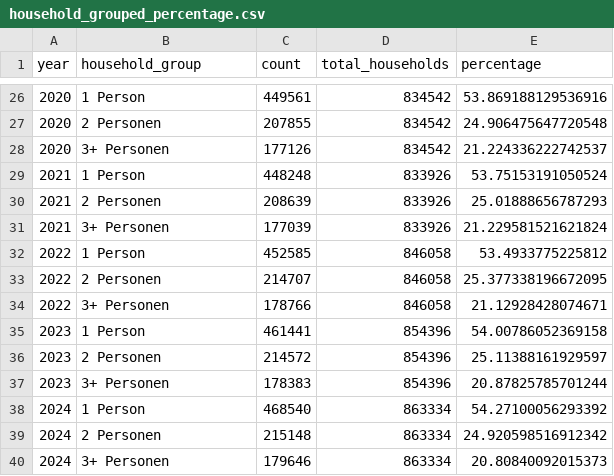
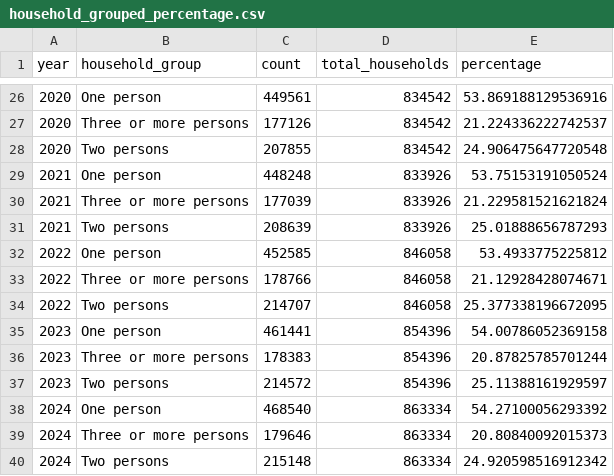
Before and after one commit to Echoanno/StatProg_II_group_0, a CSV file: data/processed/household_grouped_percentage.csv, drawn as a sheet; only a part is shown, gaps mark what is left out; the diff covers the shown part only.

```diff
--- a/data/processed/household_grouped_percentage.csv
+++ b/data/processed/household_grouped_percentage.csv
@@ -26,15 +26,15 @@ year,household_group,count,total_households,percentage
-2020,1 Person,449561,834542,53.869188129536916
-2020,2 Personen,207855,834542,24.906475647720548
-2020,3+ Personen,177126,834542,21.224336222742537
-2021,1 Person,448248,833926,53.75153191050524
-2021,2 Personen,208639,833926,25.01888656787293
-2021,3+ Personen,177039,833926,21.229581521621824
-2022,1 Person,452585,846058,53.4933775225812
-2022,2 Personen,214707,846058,25.377338196672095
-2022,3+ Personen,178766,846058,21.12928428074671
-2023,1 Person,461441,854396,54.00786052369158
-2023,2 Personen,214572,854396,25.11388161929597
-2023,3+ Personen,178383,854396,20.87825785701244
-2024,1 Person,468540,863334,54.27100056293392
-2024,2 Personen,215148,863334,24.920598516912342
-2024,3+ Personen,179646,863334,20.80840092015373
+2020,One person,449561,834542,53.869188129536916
+2020,Three or more persons,177126,834542,21.224336222742537
+2020,Two persons,207855,834542,24.906475647720548
+2021,One person,448248,833926,53.75153191050524
+2021,Three or more persons,177039,833926,21.229581521621824
+2021,Two persons,208639,833926,25.01888656787293
+2022,One person,452585,846058,53.4933775225812
+2022,Three or more persons,178766,846058,21.12928428074671
+2022,Two persons,214707,846058,25.377338196672095
+2023,One person,461441,854396,54.00786052369158
+2023,Three or more persons,178383,854396,20.87825785701244
+2023,Two persons,214572,854396,25.11388161929597
+2024,One person,468540,863334,54.27100056293392
+2024,Three or more persons,179646,863334,20.80840092015373
+2024,Two persons,215148,863334,24.920598516912342
```
Also changed, not shown: 8 added rows, 8 removed rows and 16 edited cells elsewhere in this file, data/processed/household_grouped.csv, data/processed/household_share_change_table.csv, 7 other files.
